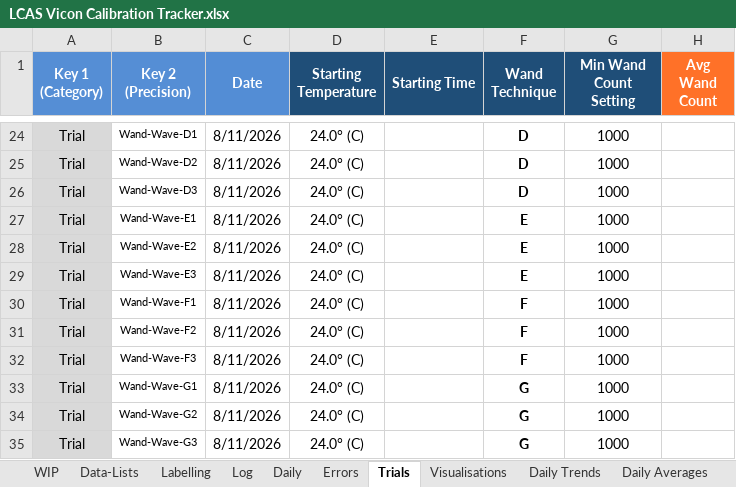
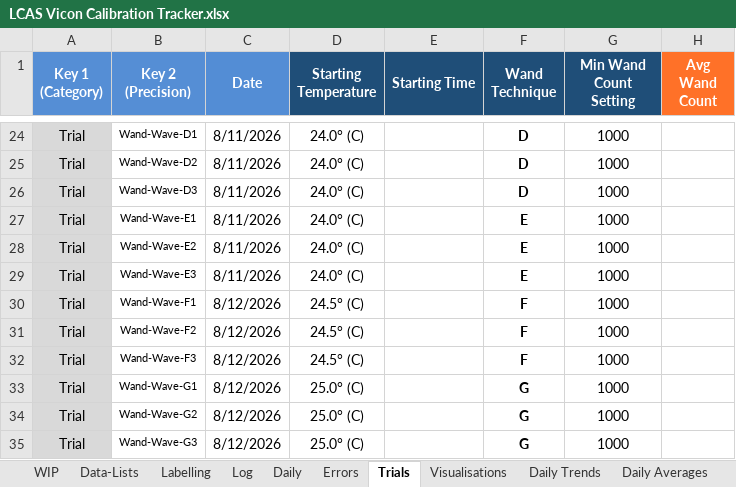
Before and after one commit to newwby/vicon-documentation, an Excel workbook: Documentation Data/LCAS Vicon Calibration Tracker.xlsx, sheet Trials, drawn as a sheet; only a part is shown, gaps mark what is left out; values as stored, in another font and other column widths than the file's, no borders; conditional formats not drawn; the diff names each change by its address in the sheet, - before the commit and + after, or states it on an @@ line.

```diff
--- a/Documentation Data/LCAS Vicon Calibration Tracker.xlsx (sheet Trials)
+++ b/Documentation Data/LCAS Vicon Calibration Tracker.xlsx (sheet Trials)
-C30:C35 (Date): 8/11/2026
+C30:C35 (Date): 8/12/2026
-D30:D32 (Starting Temperature): 24.0° (C)
+D30:D32 (Starting Temperature): 24.5° (C)
-D33:D35 (Starting Temperature): 24.0° (C)
+D33:D35 (Starting Temperature): 25.0° (C)
```
Also changed, not shown: sheet Log, sheet Daily, sheet Data-Lists, Documentation Data/LCAS Vicon Temperature Tracker.xlsx, 2 other files.
